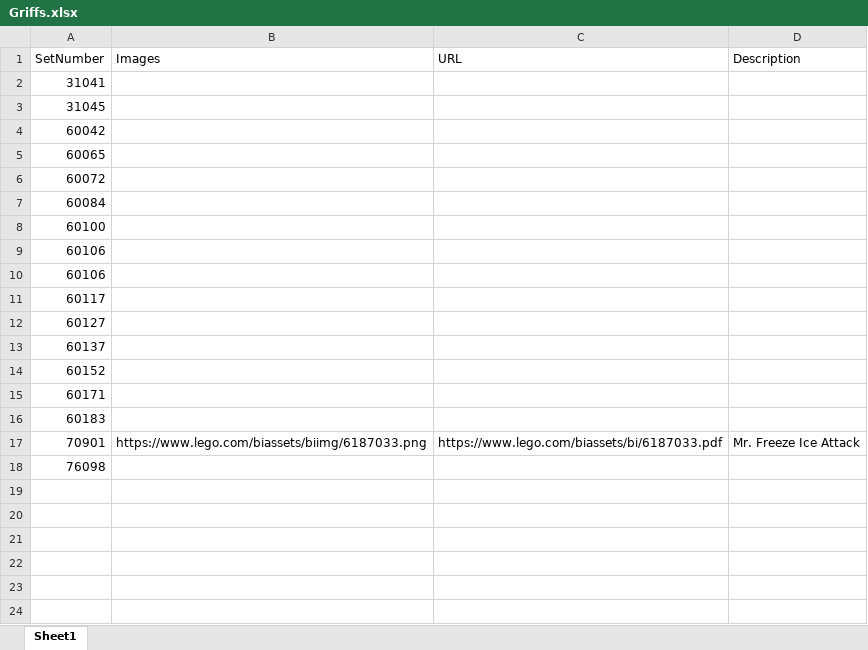
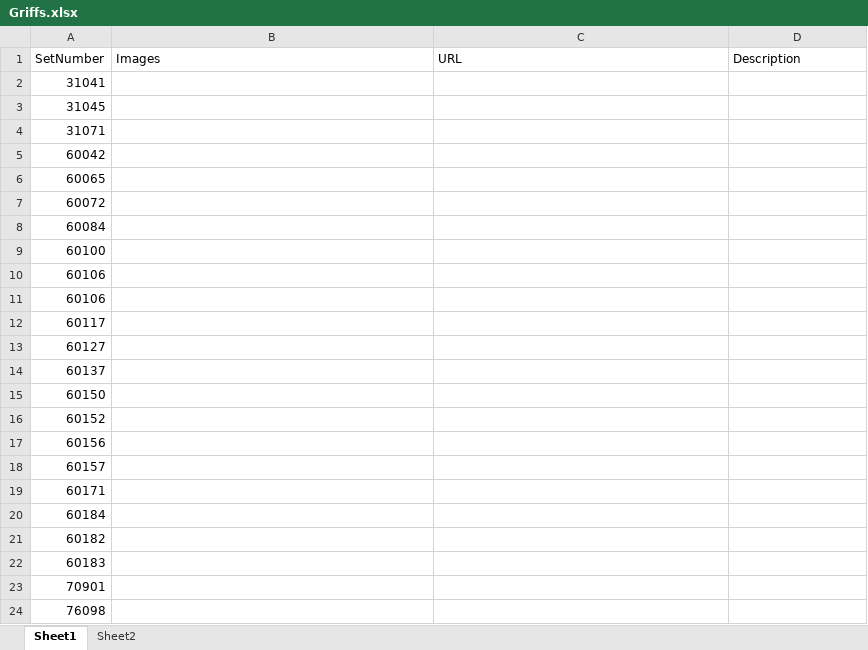
Before and after one commit to aaronlilly/ServerlessBrix, an Excel workbook: Griffs.xlsx, sheet Sheet1, drawn as a sheet; values as stored, in another font and other column widths than the file's, no borders; removed rows and columns are numbered as before the commit, all else as after; the diff names each change by its address in the sheet, - before the commit and + after, or states it on an @@ line.

```diff
--- a/Griffs.xlsx (sheet Sheet1)
+++ b/Griffs.xlsx (sheet Sheet1)
+sheet tab: Sheet2
+row 4: 31071
+row 15: 60150
+row 17: 60156
+row 18: 60157
+row 20: 60184
+row 21: 60182
-row 17: 70901 | https://www.lego.com/biassets/biimg/6187033.png | https://www.lego.com/biassets/bi/6187033.pdf | Mr. Freeze Ice Attack
+row 23: 70901
```
Also changed, not shown: 7 other files.
